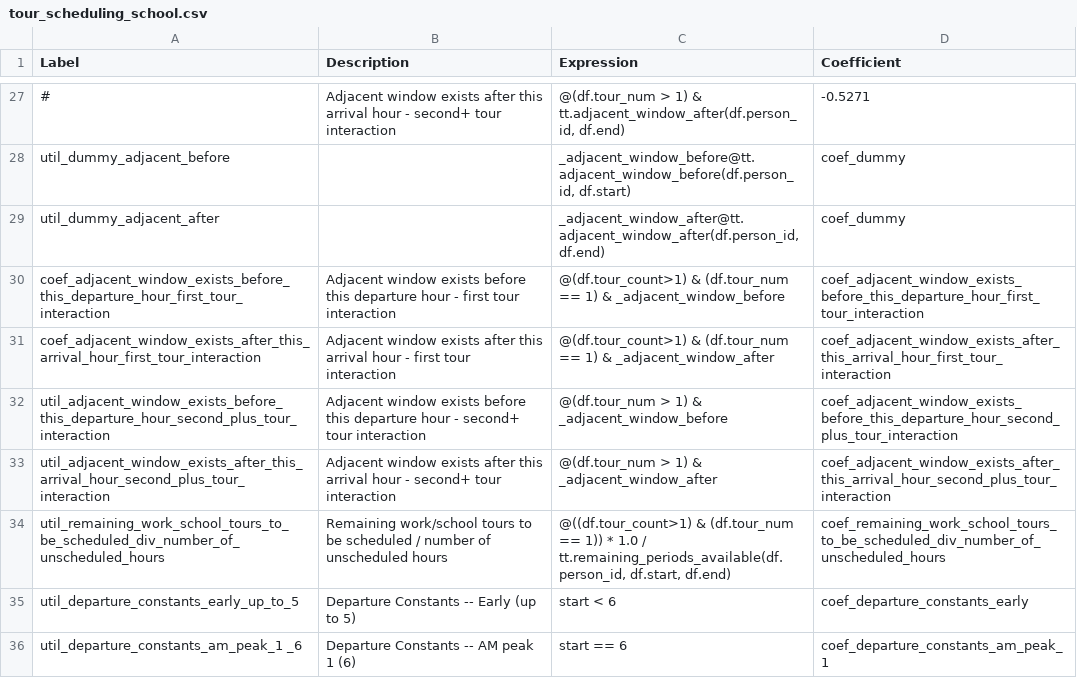
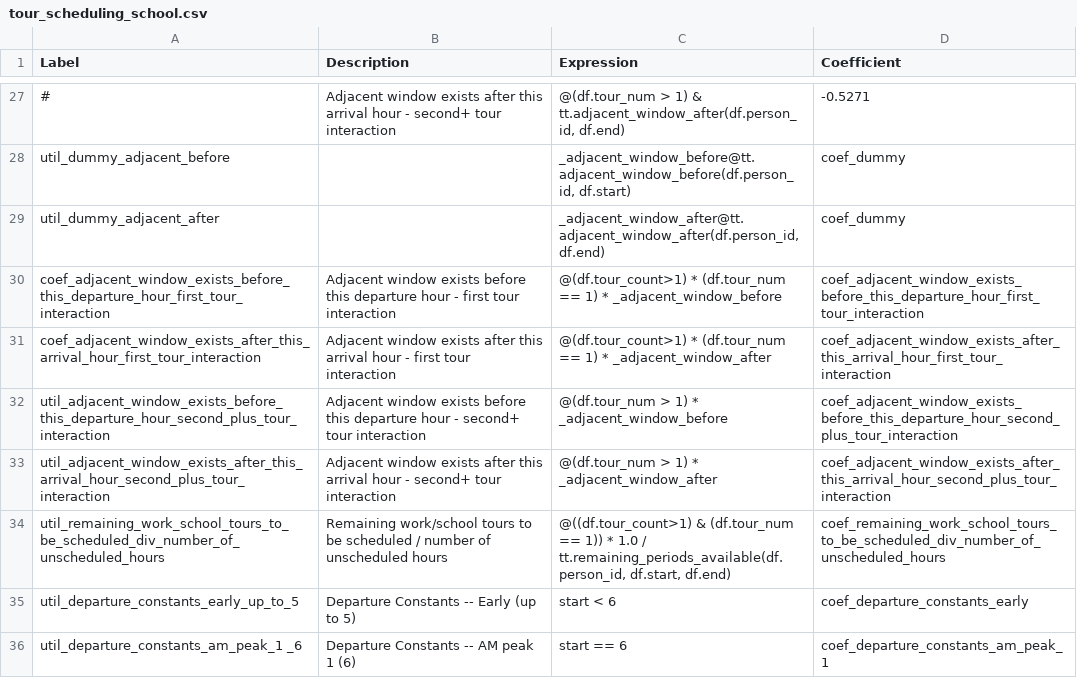
Before and after one commit to psrc/psrc_activitysim, a CSV file: configs_dev/tour_scheduling_school.csv, drawn as a sheet; only a part is shown, gaps mark what is left out.

Commit message:
Config changes to support sharrow.

```diff
--- a/configs_dev/tour_scheduling_school.csv
+++ b/configs_dev/tour_scheduling_school.csv
@@ -29,6 +29,6 @@ util_dummy_adjacent_before,,"_adjacent_window_before@tt.adjacent_window_before(d
 util_dummy_adjacent_after,,"_adjacent_window_after@tt.adjacent_window_after(df.person_id, df.end)",coef_dummy
-coef_adjacent_window_exists_before_this_departure_hour_first_tour_interaction,Adjacent window exists before this departure hour - first tour interaction,"@(df.tour_count>1) & (df.tour_num == 1) & _adjacent_window_before",coef_adjacent_window_exists_before_this_departure_hour_first_tour_interaction
-coef_adjacent_window_exists_after_this_arrival_hour_first_tour_interaction,Adjacent window exists after this arrival hour - first tour interaction,"@(df.tour_count>1) & (df.tour_num == 1) & _adjacent_window_after",coef_adjacent_window_exists_after_this_arrival_hour_first_tour_interaction
-util_adjacent_window_exists_before_this_departure_hour_second_plus_tour_interaction,Adjacent window exists before this departure hour - second+ tour interaction,"@(df.tour_num > 1) & _adjacent_window_before",coef_adjacent_window_exists_before_this_departure_hour_second_plus_tour_interaction
-util_adjacent_window_exists_after_this_arrival_hour_second_plus_tour_interaction,Adjacent window exists after this arrival hour - second+ tour interaction,"@(df.tour_num > 1) & _adjacent_window_after",coef_adjacent_window_exists_after_this_arrival_hour_second_plus_tour_interaction
+coef_adjacent_window_exists_before_this_departure_hour_first_tour_interaction,Adjacent window exists before this departure hour - first tour interaction,"@(df.tour_count>1) * (df.tour_num == 1) * _adjacent_window_before",coef_adjacent_window_exists_before_this_departure_hour_first_tour_interaction
+coef_adjacent_window_exists_after_this_arrival_hour_first_tour_interaction,Adjacent window exists after this arrival hour - first tour interaction,"@(df.tour_count>1) * (df.tour_num == 1) * _adjacent_window_after",coef_adjacent_window_exists_after_this_arrival_hour_first_tour_interaction
+util_adjacent_window_exists_before_this_departure_hour_second_plus_tour_interaction,Adjacent window exists before this departure hour - second+ tour interaction,"@(df.tour_num > 1) * _adjacent_window_before",coef_adjacent_window_exists_before_this_departure_hour_second_plus_tour_interaction
+util_adjacent_window_exists_after_this_arrival_hour_second_plus_tour_interaction,Adjacent window exists after this arrival hour - second+ tour interaction,"@(df.tour_num > 1) * _adjacent_window_after",coef_adjacent_window_exists_after_this_arrival_hour_second_plus_tour_interaction
 util_remaining_work_school_tours_to_be_scheduled_div_number_of_unscheduled_hours,Remaining work/school tours to be scheduled / number of unscheduled hours,"@((df.tour_count>1) & (df.tour_num == 1)) * 1.0 / tt.remaining_periods_available(df.person_id, df.start, df.end)",coef_remaining_work_school_tours_to_be_scheduled_div_number_of_unscheduled_hours
```
Also changed, not shown: 2 other files.
